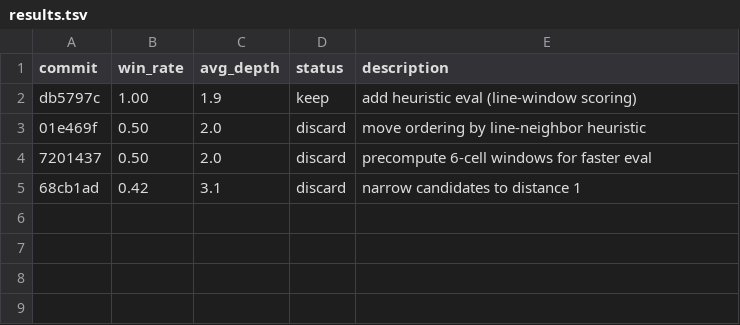
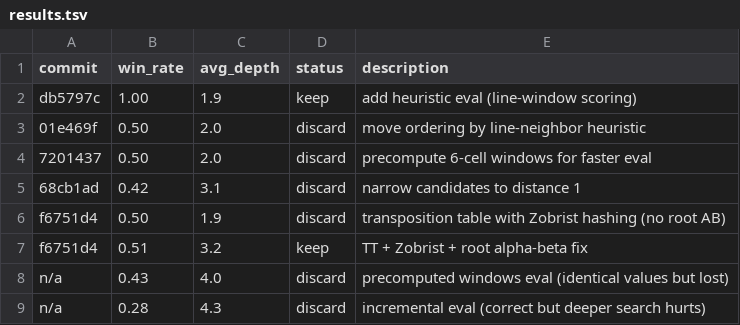
Before and after one commit to Ramora0/HexTicTacToe, a TSV file: autoresearch/results.tsv, drawn as a sheet; the diff names each change by its address in the sheet, - before the commit and + after, or states it on an @@ line.

```diff
--- a/autoresearch/results.tsv
+++ b/autoresearch/results.tsv
+row 6: f6751d4 | 0.50 | 1.9 | discard | transposition table with Zobrist hashing (no root AB)
+row 7: f6751d4 | 0.51 | 3.2 | keep | TT + Zobrist + root alpha-beta fix
+row 8: n/a | 0.43 | 4.0 | discard | precomputed windows eval (identical values but lost)
+row 9: n/a | 0.28 | 4.3 | discard | incremental eval (correct but deeper search hurts)
```
Also changed, not shown: 2 other files.
